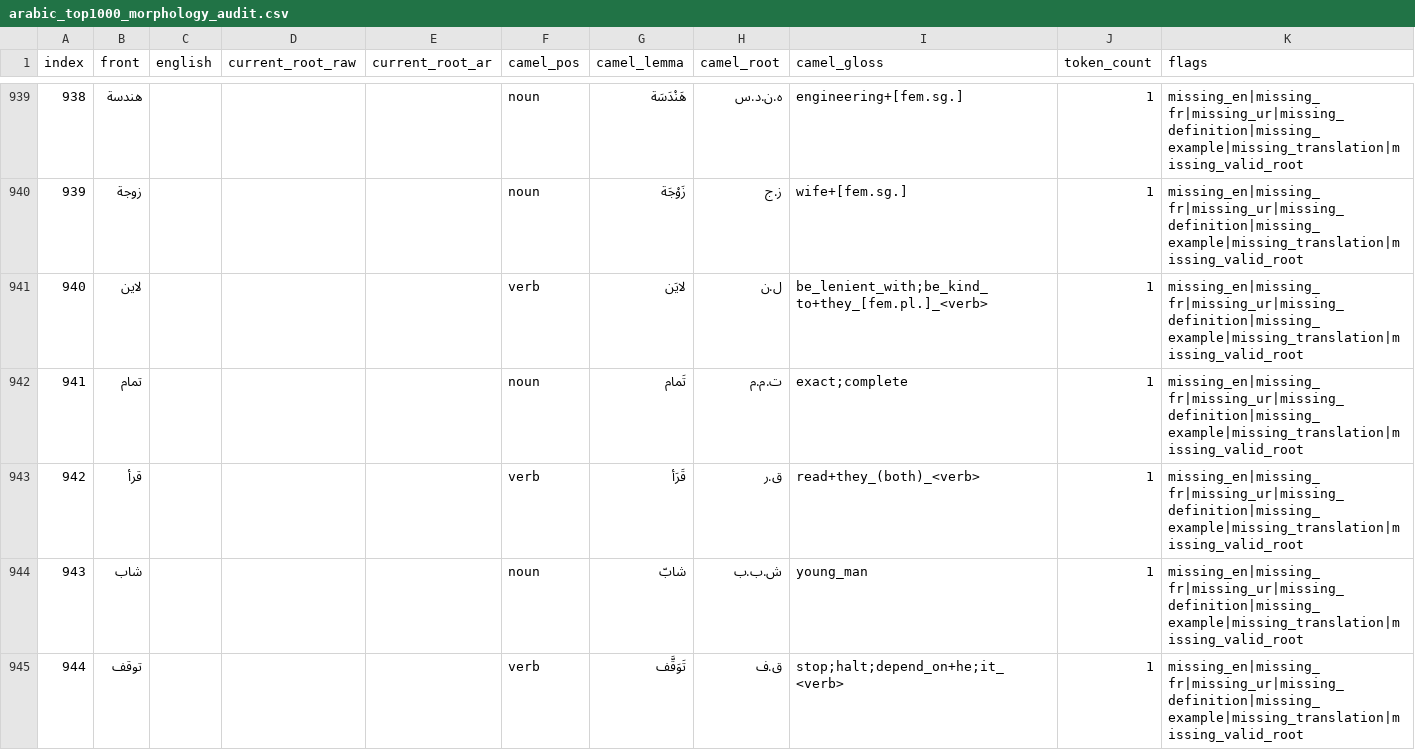
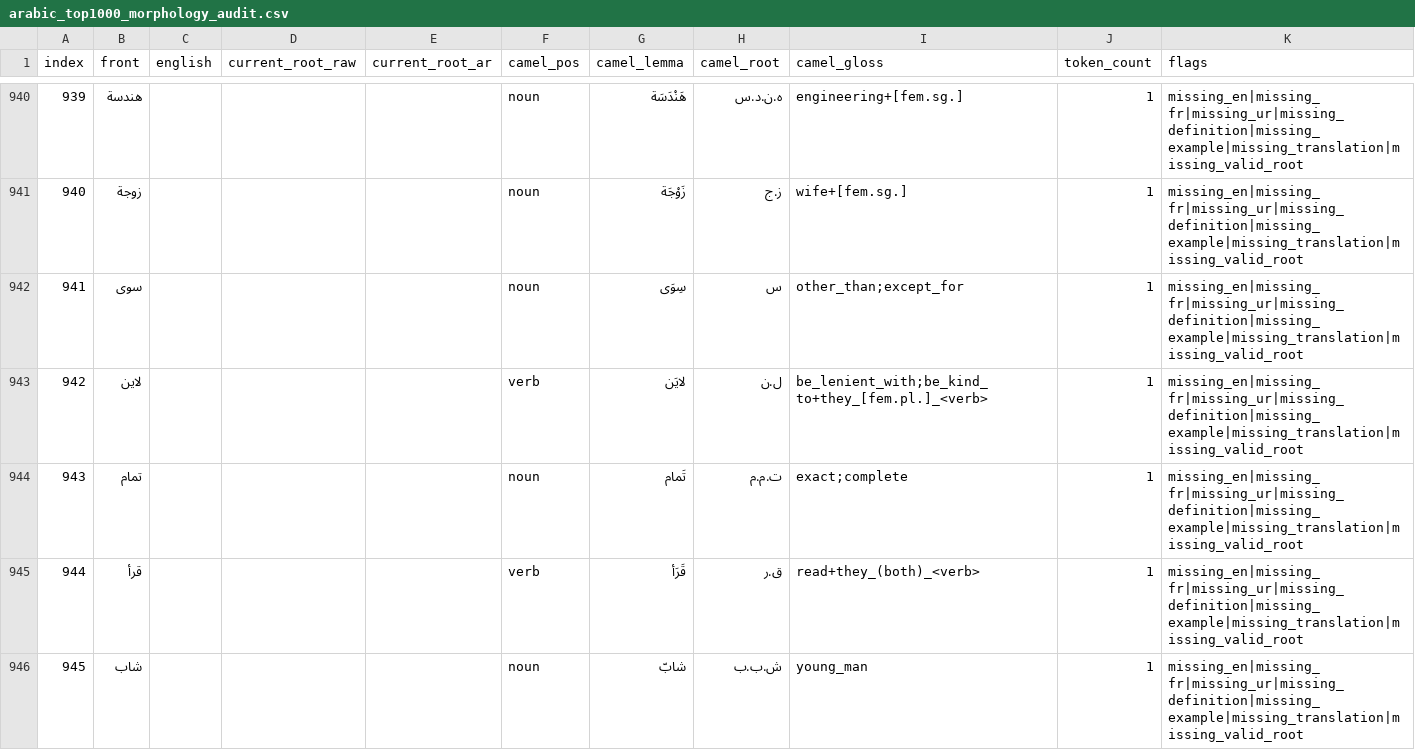
Before and after one commit to ualispublishing/learning, a CSV file: audit/arabic_top1000_morphology_audit.csv, drawn as a sheet; only a part is shown, gaps mark what is left out; the shorter side is filled out with more unchanged rows; the diff covers the shown part only; the diff names each change by its address in the sheet, - before the commit and + after, or states it on an @@ line.

```diff
--- a/audit/arabic_top1000_morphology_audit.csv
+++ b/audit/arabic_top1000_morphology_audit.csv
@@ column A (index) renumbered between rows 5 and 1001 @@
+row 942: 941 | سوى |  |  |  | noun | سِوَى | س | other_than;except_for | 1 | missing_en|missing_fr|missing_ur|missing_definition|missing_example|missing_translation|missing_valid_root
```
Also changed, not shown: 7 added rows, 8 removed rows and 16 moved rows elsewhere in this file, audit/arabic_top1000_precision_candidate.csv, 3 other files.
